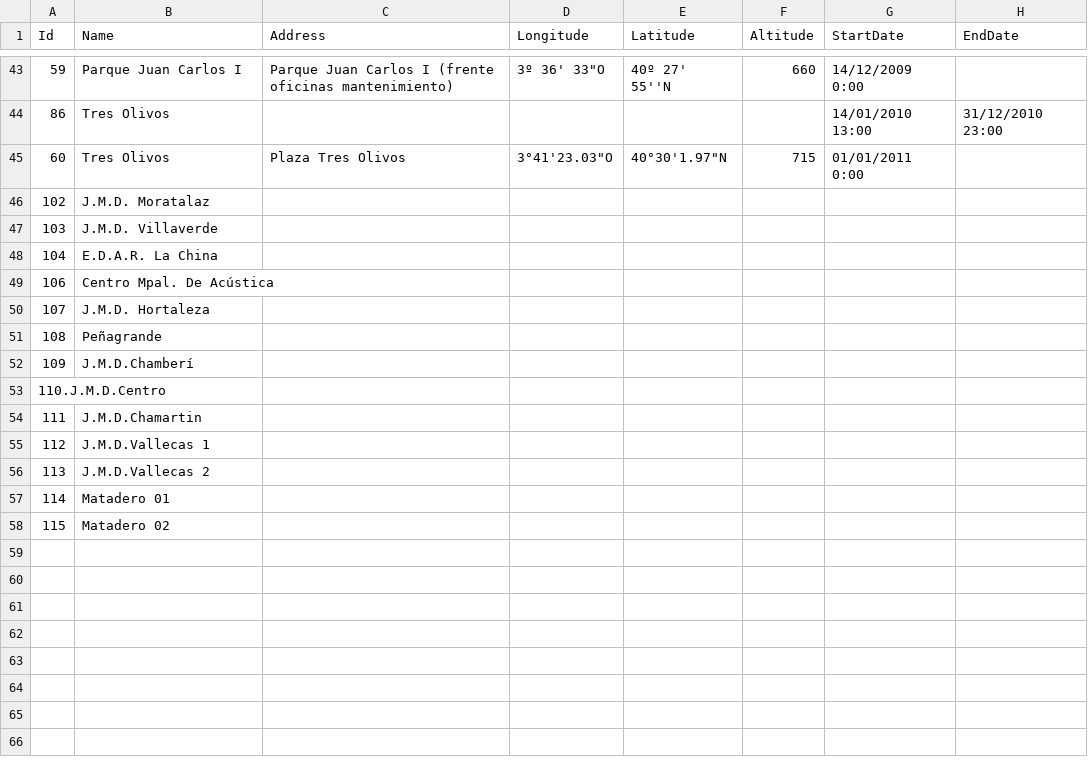
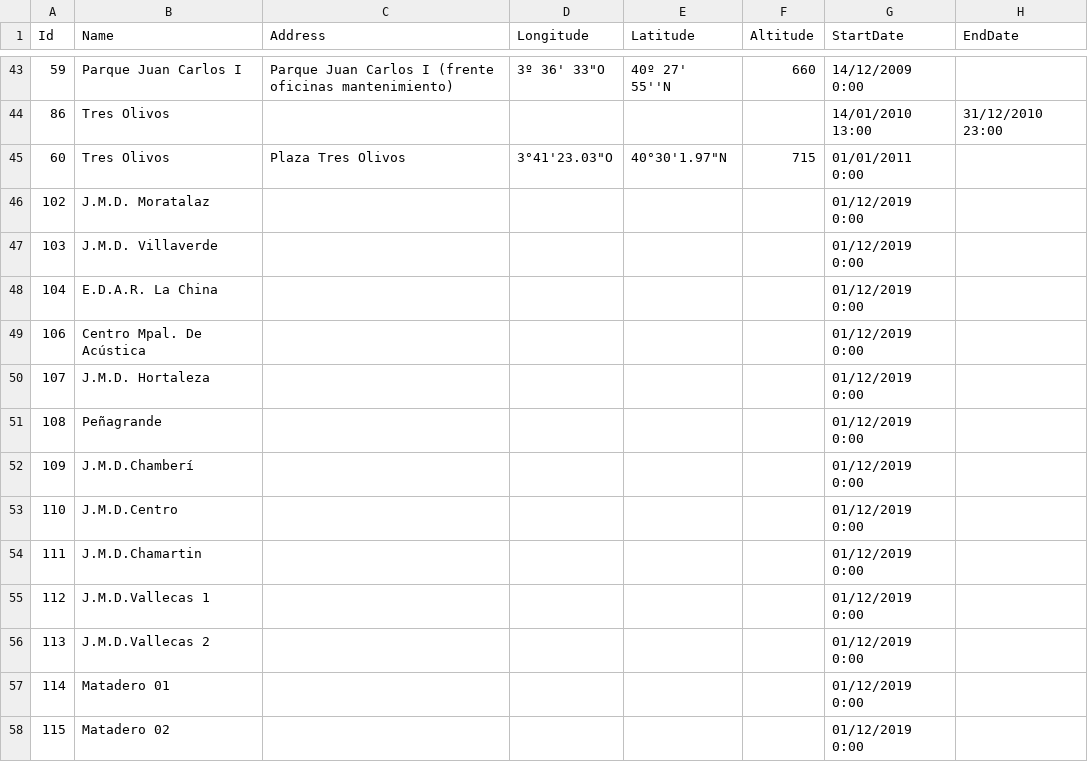
Before and after one commit to daniavfe/borealis, a CSV file: Borealis.PollutionParser/data/stations.csv, drawn as a sheet; only a part is shown, gaps mark what is left out.

```diff
--- a/Borealis.PollutionParser/data/stations.csv
+++ b/Borealis.PollutionParser/data/stations.csv
@@ -45,14 +45,14 @@ Id,Name,Address,Longitude,Latitude,Altitude,StartDate,EndDate
 60,Tres Olivos,Plaza Tres Olivos ,"3°41'23.03""O","40°30'1.97""N",715,01/01/2011 0:00,
-102,J.M.D. Moratalaz,,,,,,
-103,J.M.D. Villaverde,,,,,,
-104,E.D.A.R. La China,,,,,,
-106,Centro Mpal. De Acústica,,,,,,
-107,J.M.D. Hortaleza,,,,,,
-108,Peñagrande,,,,,,
-109,J.M.D.Chamberí,,,,,,
-110.J.M.D.Centro,,,,,,
-111,J.M.D.Chamartin,,,,,,
-112,J.M.D.Vallecas 1,,,,,,
-113,J.M.D.Vallecas 2,,,,,,
-114,Matadero 01,,,,,,
-115,Matadero 02,,,,,,
+102,J.M.D. Moratalaz,,,,,01/12/2019 0:00,
+103,J.M.D. Villaverde,,,,,01/12/2019 0:00,
+104,E.D.A.R. La China,,,,,01/12/2019 0:00,
+106,Centro Mpal. De Acústica,,,,,01/12/2019 0:00,
+107,J.M.D. Hortaleza,,,,,01/12/2019 0:00,
+108,Peñagrande,,,,,01/12/2019 0:00,
+109,J.M.D.Chamberí,,,,,01/12/2019 0:00,
+110,J.M.D.Centro,,,,,01/12/2019 0:00,
+111,J.M.D.Chamartin,,,,,01/12/2019 0:00,
+112,J.M.D.Vallecas 1,,,,,01/12/2019 0:00,
+113,J.M.D.Vallecas 2,,,,,01/12/2019 0:00,
+114,Matadero 01,,,,,01/12/2019 0:00,
+115,Matadero 02,,,,,01/12/2019 0:00,
```
Also changed, not shown: 40 other files.
